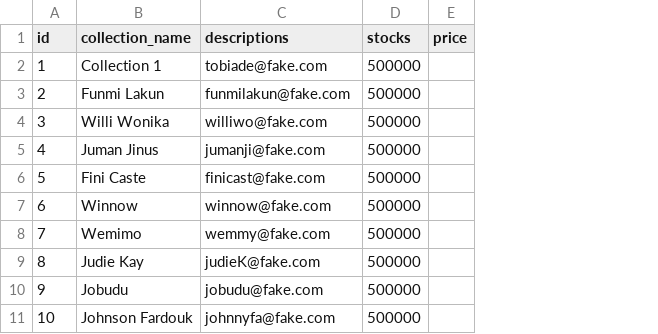
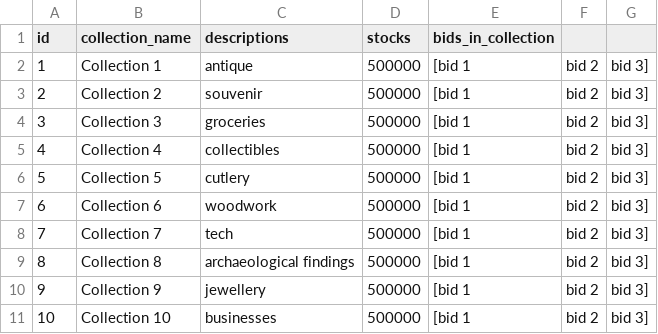
Before and after one commit to scar-06/BidBidBid, a CSV file: src/main/java/org/codesofscar/bidbidbid/csv/collections-base.csv, drawn as a sheet; removed rows and columns are numbered as before the commit, all else as after; the diff names each change by its address in the sheet, - before the commit and + after, or states it on an @@ line.

```diff
--- a/src/main/java/org/codesofscar/bidbidbid/csv/collections-base.csv
+++ b/src/main/java/org/codesofscar/bidbidbid/csv/collections-base.csv
-column E (price), empty
+column E (bids_in_collection), rows 2-11: all [bid 1
+column F, rows 2-11: all bid 2
+column G, rows 2-11: all bid 3]
-C2 (descriptions): tobiade@fake.com
+C2 (descriptions): antique
-B3 (collection_name): Funmi Lakun
+B3 (collection_name): Collection 2
-C3 (descriptions): funmilakun@fake.com
+C3 (descriptions): souvenir
-B4 (collection_name): Willi Wonika
+B4 (collection_name): Collection 3
-C4 (descriptions): williwo@fake.com
+C4 (descriptions): groceries
-B5 (collection_name): Juman Jinus
+B5 (collection_name): Collection 4
-C5 (descriptions): jumanji@fake.com
+C5 (descriptions): collectibles
-B6 (collection_name): Fini Caste
+B6 (collection_name): Collection 5
-C6 (descriptions): finicast@fake.com
+C6 (descriptions): cutlery
-B7 (collection_name): Winnow
+B7 (collection_name): Collection 6
-C7 (descriptions): winnow@fake.com
+C7 (descriptions): woodwork
-B8 (collection_name): Wemimo
+B8 (collection_name): Collection 7
-C8 (descriptions): wemmy@fake.com
+C8 (descriptions): tech
-B9 (collection_name): Judie Kay
+B9 (collection_name): Collection 8
-C9 (descriptions): judieK@fake.com
+C9 (descriptions): archaeological findings
-B10 (collection_name): Jobudu
+B10 (collection_name): Collection 9
-C10 (descriptions): jobudu@fake.com
+C10 (descriptions): jewellery
-B11 (collection_name): Johnson Fardouk
+B11 (collection_name): Collection 10
-C11 (descriptions): johnnyfa@fake.com
+C11 (descriptions): businesses
```
Also changed, not shown: 6 other files.
